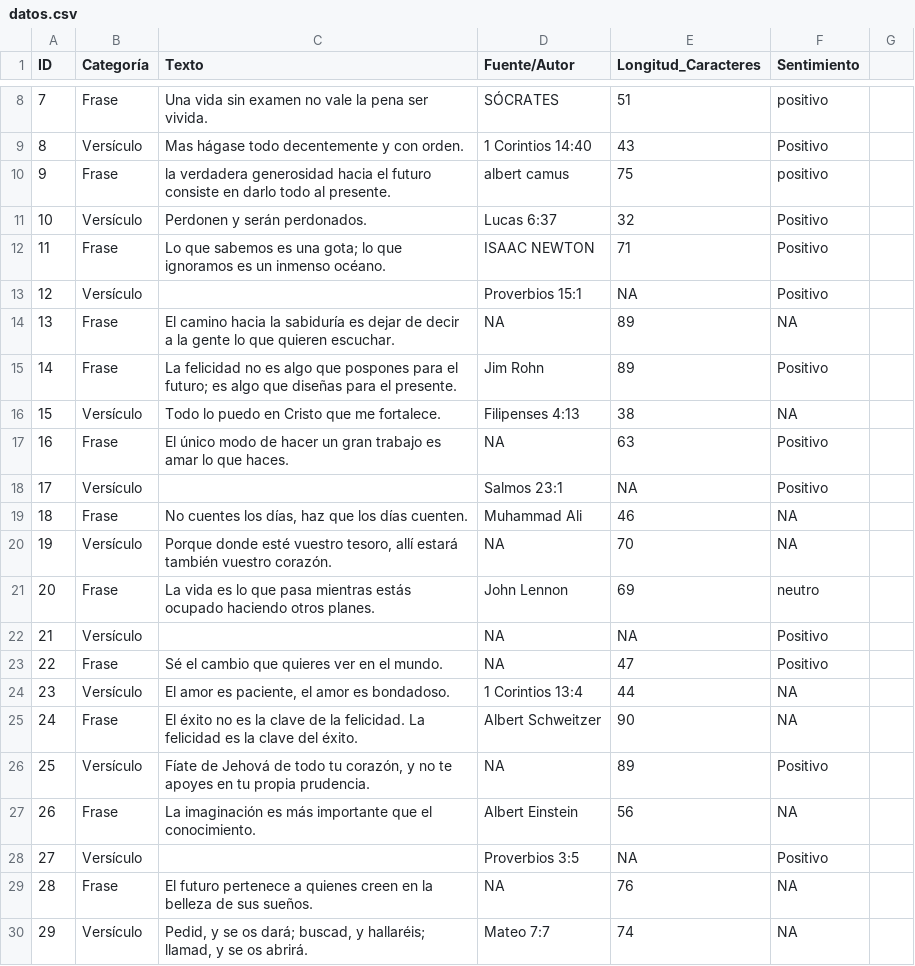
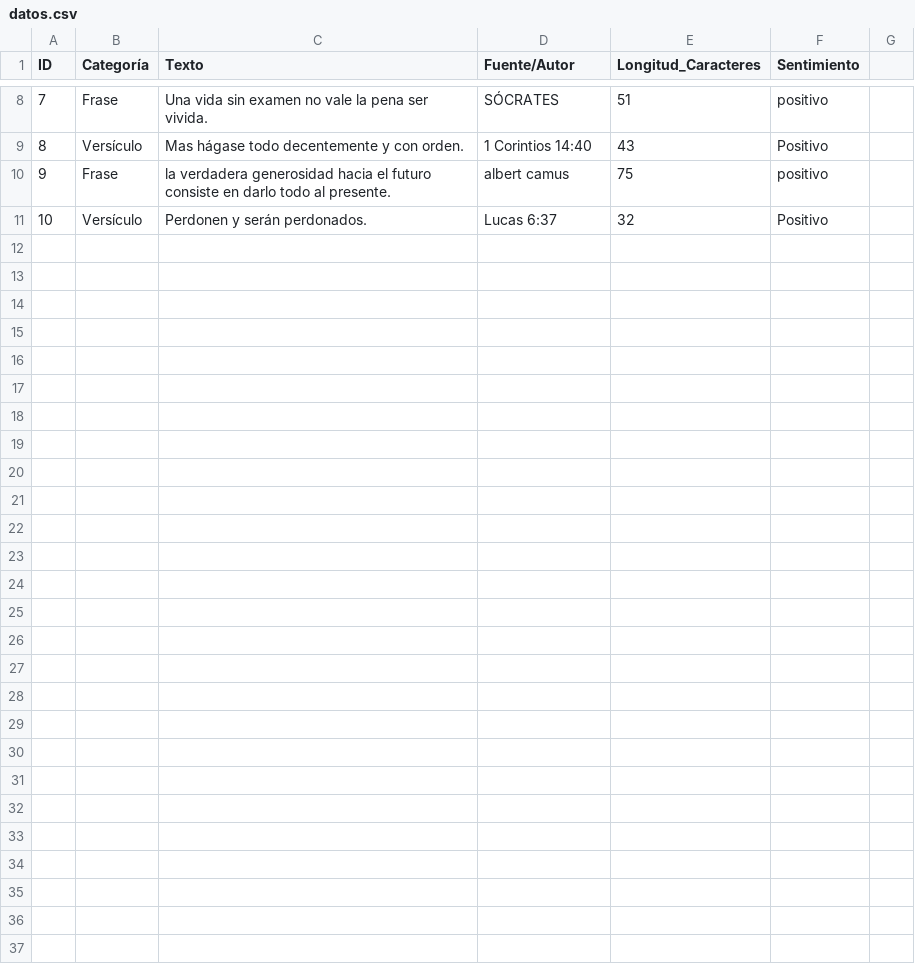
Before and after one commit to OmarSalcedo-BS/analisis_datos, a CSV file: datos/datos.csv, drawn as a sheet; only a part is shown, gaps mark what is left out; the diff covers the shown part only.

```diff
--- a/datos/datos.csv
+++ b/datos/datos.csv
@@ -11,20 +11 @@ ID,Categoría,Texto,Fuente/Autor,Longitud_Caracteres,Sentimiento
 10,Versículo,Perdonen y serán perdonados.,Lucas 6:37,32,Positivo
-11,Frase,Lo que sabemos es una gota; lo que ignoramos es un inmenso océano.,ISAAC NEWTON,71,Positivo
-12,Versículo,,Proverbios 15:1,NA,Positivo
-13,Frase,"El camino hacia la sabiduría es dejar de decir a la gente lo que quieren escuchar.",NA,89,NA
-14,Frase,"La felicidad no es algo que pospones para el futuro; es algo que diseñas para el presente.",Jim Rohn,89,Positivo
-15,Versículo,"Todo lo puedo en Cristo que me fortalece.",Filipenses 4:13,38,NA
-16,Frase,"El único modo de hacer un gran trabajo es amar lo que haces.",NA,63,Positivo
-17,Versículo,,Salmos 23:1,NA,Positivo
-18,Frase,"No cuentes los días, haz que los días cuenten.",Muhammad Ali,46,NA
-19,Versículo,"Porque donde esté vuestro tesoro, allí estará también vuestro corazón.",NA,70,NA
-20,Frase,"La vida es lo que pasa mientras estás ocupado haciendo otros planes.",John Lennon,69,neutro
-21,Versículo,,NA,NA,Positivo
-22,Frase,"Sé el cambio que quieres ver en el mundo.",NA,47,Positivo
-23,Versículo,"El amor es paciente, el amor es bondadoso.",1 Corintios 13:4,44,NA
-24,Frase,"El éxito no es la clave de la felicidad. La felicidad es la clave del éxito.",Albert Schweitzer,90,NA
-25,Versículo,"Fíate de Jehová de todo tu corazón, y no te apoyes en tu propia prudencia.",NA,89,Positivo
-26,Frase,"La imaginación es más importante que el conocimiento.",Albert Einstein,56,NA
-27,Versículo,,Proverbios 3:5,NA,Positivo
-28,Frase,"El futuro pertenece a quienes creen en la belleza de sus sueños.",NA,76,NA
-29,Versículo,"Pedid, y se os dará; buscad, y hallaréis; llamad, y se os abrirá.",Mateo 7:7,74,NA
```
Also changed, not shown: 11 removed rows and 3 edited cells elsewhere in this file, 3 other files.
